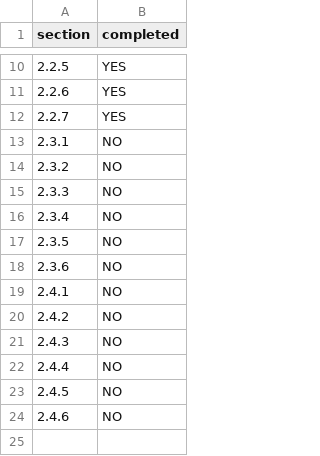
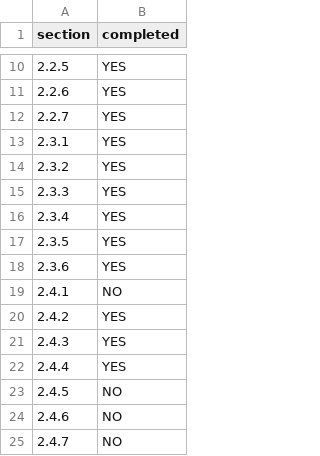
Before and after one commit to tungquanhoang/presto, a CSV file: progress.csv, drawn as a sheet; only a part is shown, gaps mark what is left out.

```diff
--- a/progress.csv
+++ b/progress.csv
@@ -12,13 +12,14 @@ section,completed
 2.2.7,YES
-2.3.1,NO
-2.3.2,NO
-2.3.3,NO
-2.3.4,NO
-2.3.5,NO
-2.3.6,NO
+2.3.1,YES
+2.3.2,YES
+2.3.3,YES
+2.3.4,YES
+2.3.5,YES
+2.3.6,YES
 2.4.1,NO
-2.4.2,NO
-2.4.3,NO
-2.4.4,NO
+2.4.2,YES
+2.4.3,YES
+2.4.4,YES
 2.4.5,NO
 2.4.6,NO
+2.4.7,NO
```
Also changed, not shown: 1 other file.
